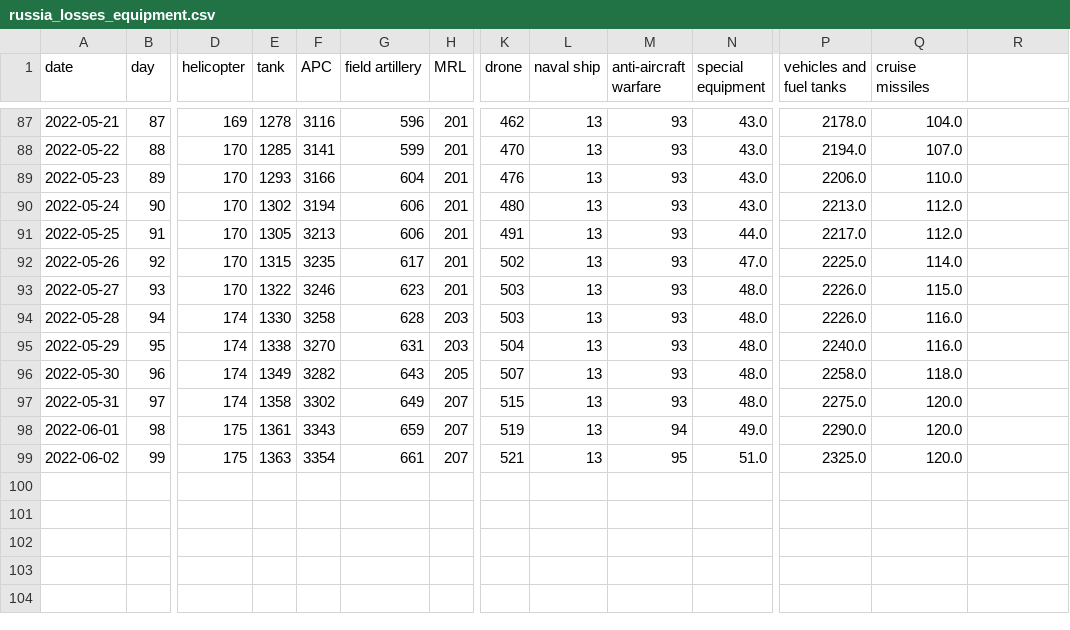
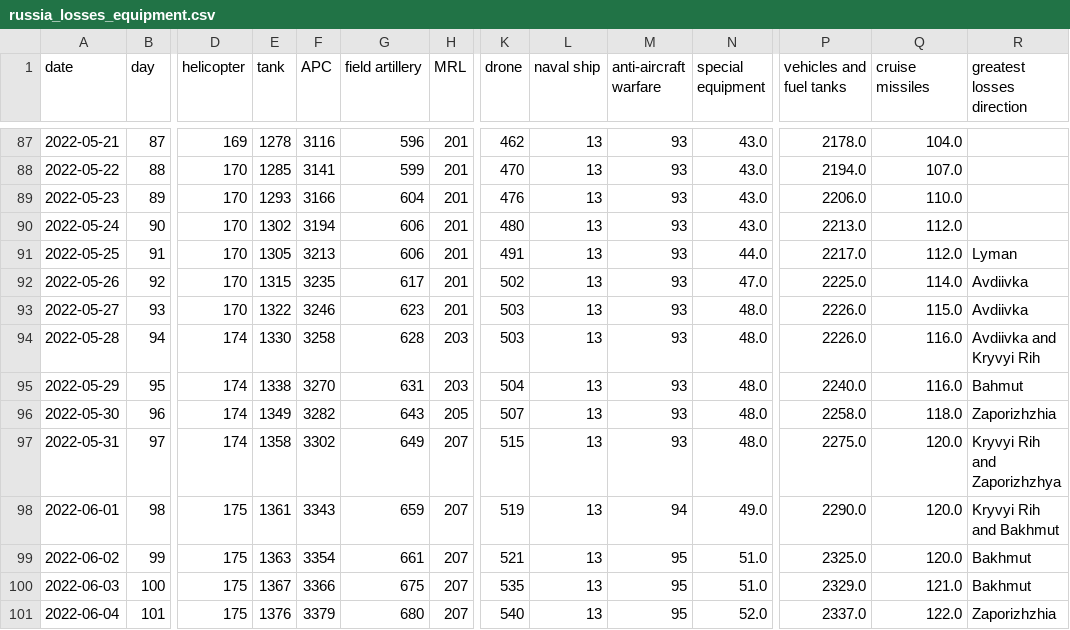
Before and after one commit to taw/open-source-adventures, a CSV file: docs/episode-29/tanks/russia_losses_equipment.csv, drawn as a sheet; only a part is shown, gaps mark what is left out; rows hold the shown columns only; the diff names each change by its address in the sheet, - before the commit and + after, or states it on an @@ line.

Commit message:
Data update

```diff
--- a/docs/episode-29/tanks/russia_losses_equipment.csv
+++ b/docs/episode-29/tanks/russia_losses_equipment.csv
-R1: (empty)
+R1: greatest losses direction
-R91 (greatest losses direction): (empty)
+R91 (greatest losses direction): Lyman
-R92:R93 (greatest losses direction): (empty)
+R92:R93 (greatest losses direction): Avdiivka
-R94 (greatest losses direction): (empty)
+R94 (greatest losses direction): Avdiivka and Kryvyi Rih
-R95 (greatest losses direction): (empty)
+R95 (greatest losses direction): Bahmut
-R96 (greatest losses direction): (empty)
+R96 (greatest losses direction): Zaporizhzhia
-R97 (greatest losses direction): (empty)
+R97 (greatest losses direction): Kryvyi Rih and Zaporizhzhya
-R98 (greatest losses direction): (empty)
+R98 (greatest losses direction): Kryvyi Rih and Bakhmut
-R99 (greatest losses direction): (empty)
+R99 (greatest losses direction): Bakhmut
+row 100: 2022-06-03 | 100 | 175 | 1367 | 3366 | 675 | 207 | 535 | 13 | 95 | 51.0 | 2329.0 | 121.0 | Bakhmut
+row 101: 2022-06-04 | 101 | 175 | 1376 | 3379 | 680 | 207 | 540 | 13 | 95 | 52.0 | 2337.0 | 122.0 | Zaporizhzhia
```
Also changed, not shown: docs/episode-30/russia_losses_equipment.982e4e03.csv, docs/episode-31/russia_losses_equipment.csv, 48 other files.
